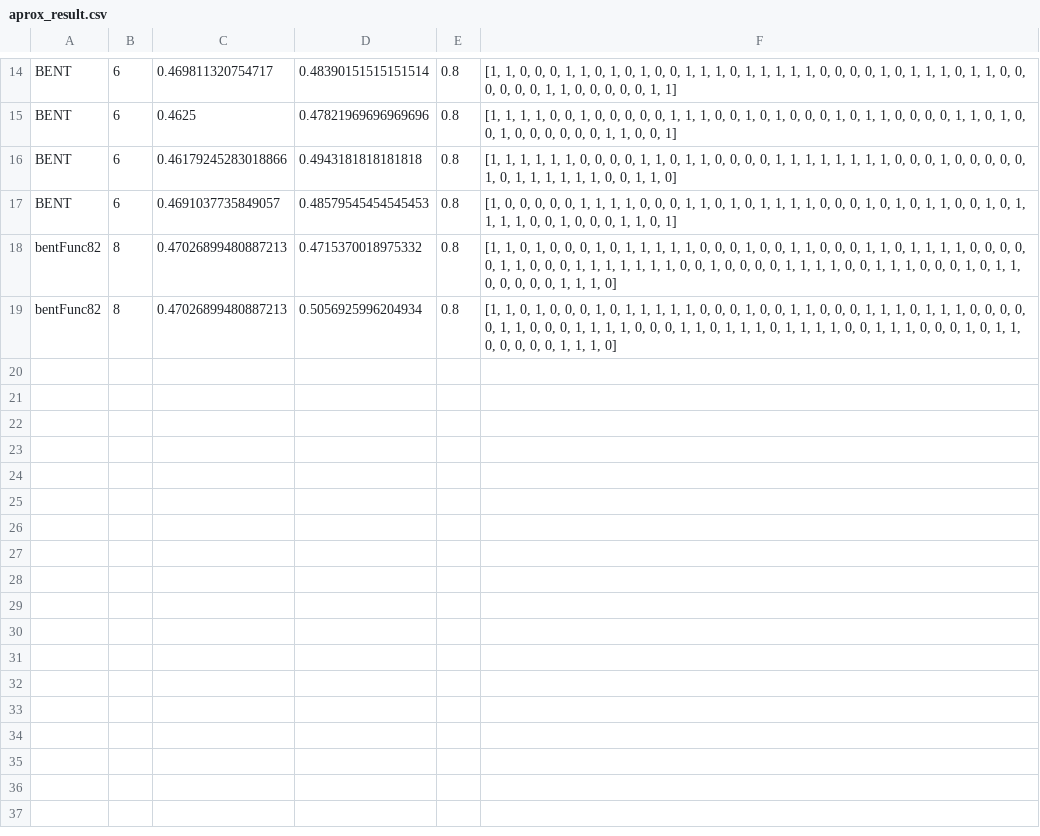
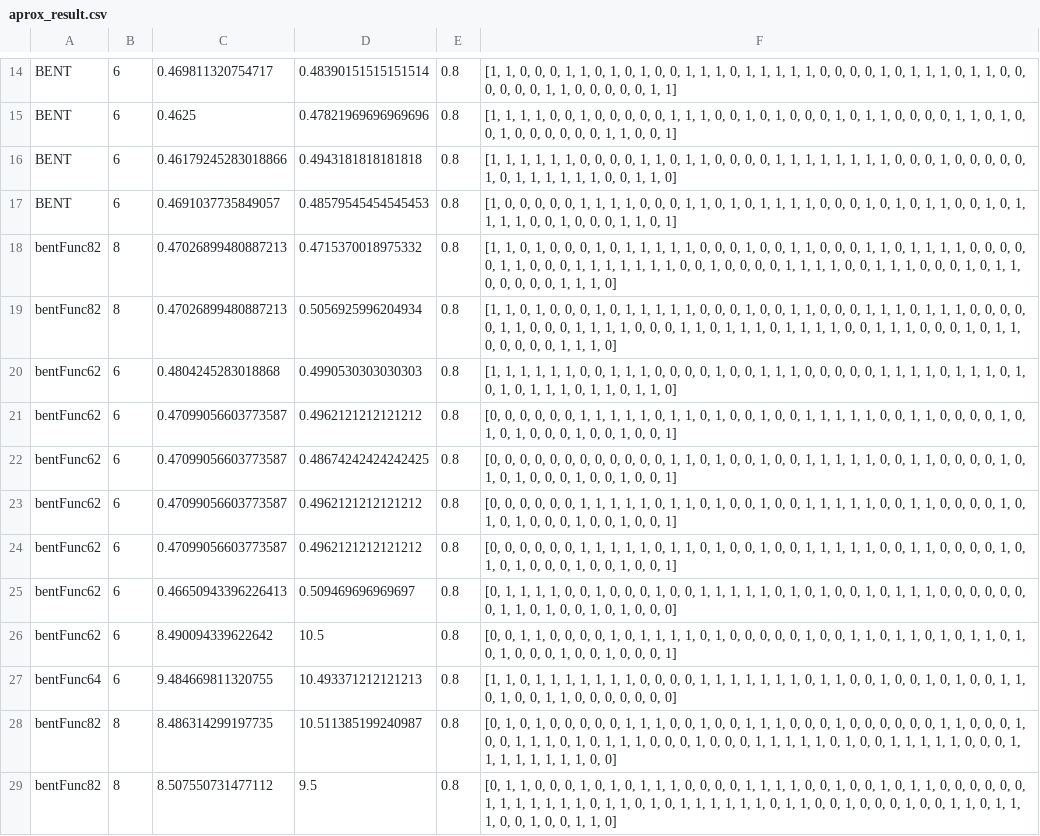
Before and after one commit to Afroim/FBot.py, a CSV file: data/XAUUSD/D1/aprox_result.csv, drawn as a sheet; only a part is shown, gaps mark what is left out; the diff names each change by its address in the sheet, - before the commit and + after, or states it on an @@ line.

```diff
--- a/data/XAUUSD/D1/aprox_result.csv
+++ b/data/XAUUSD/D1/aprox_result.csv
+row 20: bentFunc62 | 6 | 0.4804245283018868 | 0.4990530303030303 | 0.8 | [1, 1, 1, 1, 1, 1, 0, 0, 1, 1, 1, 0, 0, 0, 0, 1, 0, 0, 1, 1, 1, 0, 0, 0, 0, 0, 1, 1, 1, 1, 0, 1, 1, 1, 0, 1, 0, 1, 0, 1, 1, 1, 0, 1, 1, 0, 1, 1, 0]
+row 21: bentFunc62 | 6 | 0.47099056603773587 | 0.4962121212121212 | 0.8 | [0, 0, 0, 0, 0, 0, 1, 1, 1, 1, 1, 0, 1, 1, 0, 1, 0, 0, 1, 0, 0, 1, 1, 1, 1, 1, 0, 0, 1, 1, 0, 0, 0, 0, 1, 0, 1, 0, 1, 0, 0, 0, 1, 0, 0, 1, 0, 0, 1]
+row 22: bentFunc62 | 6 | 0.47099056603773587 | 0.48674242424242425 | 0.8 | [0, 0, 0, 0, 0, 0, 0, 0, 0, 0, 0, 0, 1, 1, 0, 1, 0, 0, 1, 0, 0, 1, 1, 1, 1, 1, 0, 0, 1, 1, 0, 0, 0, 0, 1, 0, 1, 0, 1, 0, 0, 0, 1, 0, 0, 1, 0, 0, 1]
+row 23: bentFunc62 | 6 | 0.47099056603773587 | 0.4962121212121212 | 0.8 | [0, 0, 0, 0, 0, 0, 1, 1, 1, 1, 1, 0, 1, 1, 0, 1, 0, 0, 1, 0, 0, 1, 1, 1, 1, 1, 0, 0, 1, 1, 0, 0, 0, 0, 1, 0, 1, 0, 1, 0, 0, 0, 1, 0, 0, 1, 0, 0, 1]
+row 24: bentFunc62 | 6 | 0.47099056603773587 | 0.4962121212121212 | 0.8 | [0, 0, 0, 0, 0, 0, 1, 1, 1, 1, 1, 0, 1, 1, 0, 1, 0, 0, 1, 0, 0, 1, 1, 1, 1, 1, 0, 0, 1, 1, 0, 0, 0, 0, 1, 0, 1, 0, 1, 0, 0, 0, 1, 0, 0, 1, 0, 0, 1]
+row 25: bentFunc62 | 6 | 0.46650943396226413 | 0.509469696969697 | 0.8 | [0, 1, 1, 1, 1, 0, 0, 1, 0, 0, 0, 1, 0, 0, 1, 1, 1, 1, 1, 0, 1, 0, 1, 0, 0, 1, 0, 1, 1, 1, 0, 0, 0, 0, 0, 0, 0, 1, 1, 0, 1, 0, 0, 1, 0, 1, 0, 0, 0]
+row 26: bentFunc62 | 6 | 8.490094339622642 | 10.5 | 0.8 | [0, 0, 1, 1, 0, 0, 0, 0, 1, 0, 1, 1, 1, 1, 0, 1, 0, 0, 0, 0, 0, 1, 0, 0, 1, 1, 0, 1, 1, 0, 1, 0, 1, 1, 0, 1, 0, 1, 0, 0, 0, 1, 0, 0, 1, 0, 0, 0, 1]
+row 27: bentFunc64 | 6 | 9.484669811320755 | 10.493371212121213 | 0.8 | [1, 1, 0, 1, 1, 1, 1, 1, 1, 1, 0, 0, 0, 0, 1, 1, 1, 1, 1, 1, 1, 0, 1, 1, 0, 0, 1, 0, 0, 1, 0, 1, 0, 0, 1, 1, 0, 1, 0, 0, 1, 1, 0, 0, 0, 0, 0, 0, 0]
+row 28: bentFunc82 | 8 | 8.486314299197735 | 10.511385199240987 | 0.8 | [0, 1, 0, 1, 0, 0, 0, 0, 0, 1, 1, 1, 0, 0, 1, 0, 0, 1, 1, 1, 0, 0, 0, 1, 0, 0, 0, 0, 0, 0, 1, 1, 0, 0, 0, 1, 0, 0, 1, 1, 1, 0, 1, 0, 1, 1, 1, 0, 0, 0, 1, 0, 0, 0, 1, 1, 1, 1, 1, 0, 1, 0, 0, 1, 1, 1, 1, 1, 0, 0, 0, 1, 1, 1, 1, 1, 1, 1, 1, 0, 0]
+row 29: bentFunc82 | 8 | 8.507550731477112 | 9.5 | 0.8 | [0, 1, 1, 0, 0, 0, 1, 0, 1, 0, 1, 1, 1, 0, 0, 0, 0, 1, 1, 1, 1, 0, 0, 1, 0, 0, 1, 0, 1, 1, 0, 0, 0, 0, 0, 0, 1, 1, 1, 1, 1, 1, 1, 0, 1, 1, 0, 1, 0, 1, 1, 1, 1, 1, 1, 0, 1, 1, 0, 0, 1, 0, 0, 0, 1, 0, 0, 1, 1, 0, 1, 1, 1, 0, 0, 1, 0, 0, 1, 1, 0]
```
Also changed, not shown: 39 other files.
